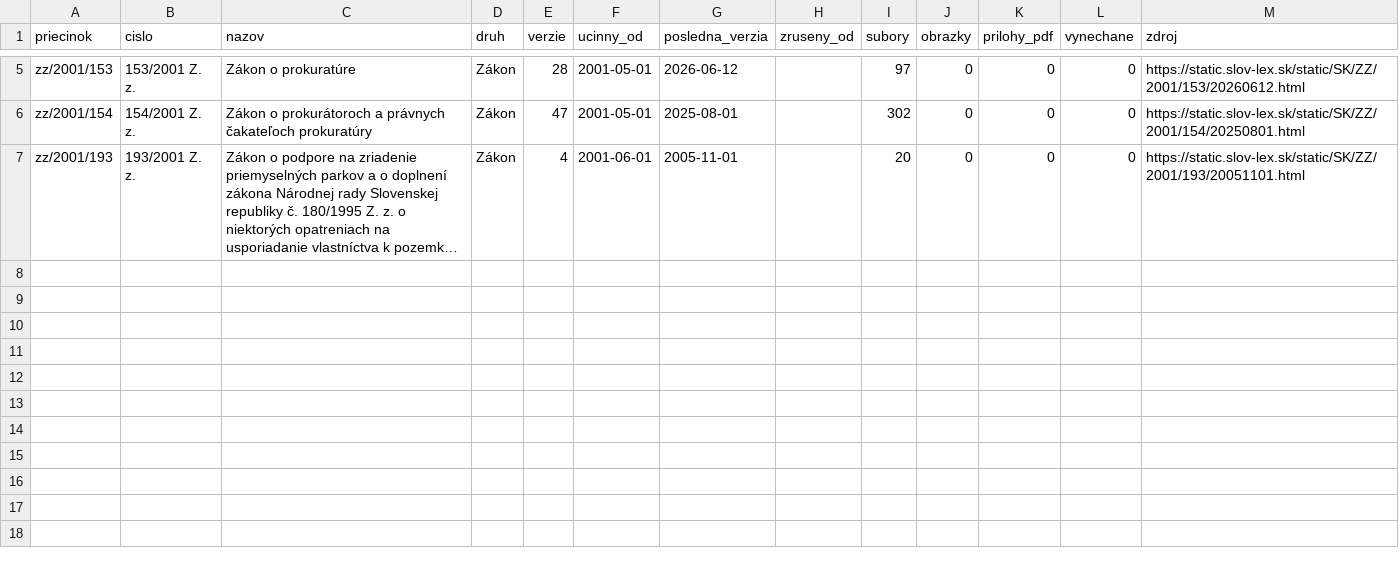
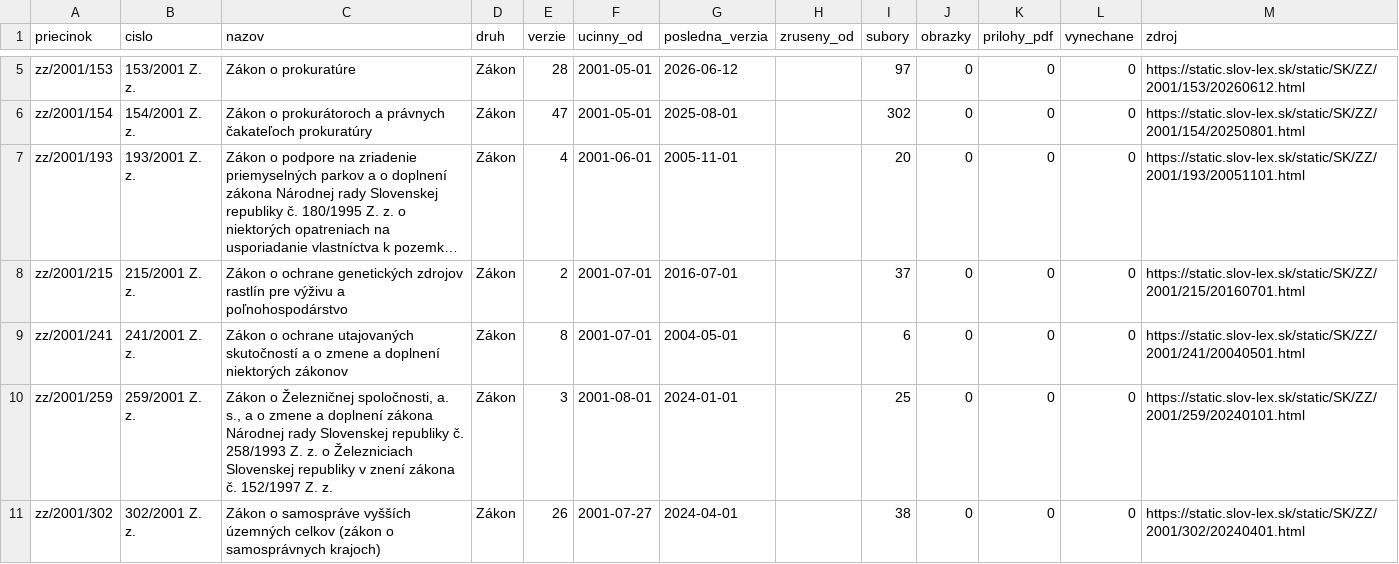
Before and after one commit to lexifina/slovakia-law, a CSV file: data/historia/2001.csv, drawn as a sheet; only a part is shown, gaps mark what is left out; long unchanged cells end in …; the diff names each change by its address in the sheet, - before the commit and + after, or states it on an @@ line.

Commit message:
História predpisov: ďalšie časové verzie 4 účinných predpisov (39 commitov)
Appended the other dated versions of 4 acts held since 2026-11-02 as their current version
(39 commits), data retrieved 2026-11-16: for each act every version Slov-Lex keeps, oldest first,
so its last commit is its newest text. These commits come after the version held before; each carries
the day it took effect (In-force), and readers take the newest commit whose In-force is on or before
the day asked (tools/ku_dnu.py does). Versions before the held one say so in a Backfill: trailer.
data/historia/<year>.csv lists the acts.

In-force: 2024-04-01
Kind: documentation

```diff
--- a/data/historia/2001.csv
+++ b/data/historia/2001.csv
+row 8: zz/2001/215 | 215/2001 Z. z. | Zákon o ochrane genetických zdrojov rastlín pre výživu a poľnohospodárstvo | Zákon | 2 | 2001-07-01 | 2016-07-01 |  | 37 | 0 | 0 | 0 | https://static.slov-lex.sk/static/SK/ZZ/2001/215/20160701.html
+row 9: zz/2001/241 | 241/2001 Z. z. | Zákon o ochrane utajovaných skutočností a o zmene a doplnení niektorých zákonov | Zákon | 8 | 2001-07-01 | 2004-05-01 |  | 6 | 0 | 0 | 0 | https://static.slov-lex.sk/static/SK/ZZ/2001/241/20040501.html
+row 10: zz/2001/259 | 259/2001 Z. z. | Zákon o Železničnej spoločnosti, a. s., a o zmene a doplnení zákona Národnej rady Slovenskej republiky č. 258/1993 Z. z. o Železniciach Slovenskej republiky v znení zákona č. 152/1997 Z. z. | Zákon | 3 | 2001-08-01 | 2024-01-01 |  | 25 | 0 | 0 | 0 | https://static.slov-lex.sk/static/SK/ZZ/2001/259/20240101.html
+row 11: zz/2001/302 | 302/2001 Z. z. | Zákon o samospráve vyšších územných celkov (zákon o samosprávnych krajoch) | Zákon | 26 | 2001-07-27 | 2024-04-01 |  | 38 | 0 | 0 | 0 | https://static.slov-lex.sk/static/SK/ZZ/2001/302/20240401.html
```
